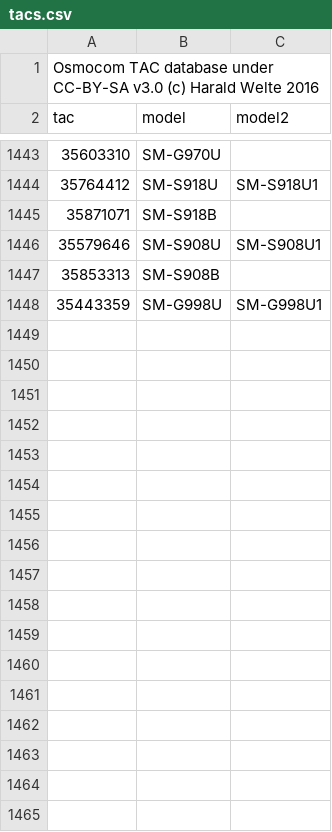
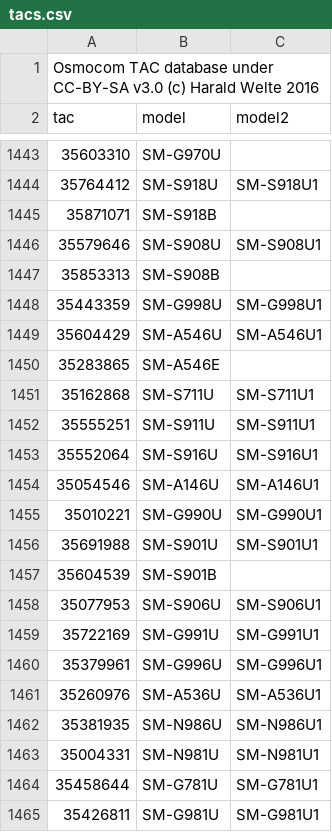
Before and after one commit to zacharee/SamloaderKotlin, a CSV file: common/src/commonMain/resources/MR/files/tacs.csv, drawn as a sheet; only a part is shown, gaps mark what is left out.

Commit message:
Add some more models to TACs DB

```diff
--- a/common/src/commonMain/resources/MR/files/tacs.csv
+++ b/common/src/commonMain/resources/MR/files/tacs.csv
@@ -1448 +1448,18 @@ tac,model,model2
 35443359,SM-G998U,SM-G998U1
+35604429,SM-A546U,SM-A546U1
+35283865,SM-A546E
+35162868,SM-S711U,SM-S711U1
+35555251,SM-S911U,SM-S911U1
+35552064,SM-S916U,SM-S916U1
+35054546,SM-A146U,SM-A146U1
+35010221,SM-G990U,SM-G990U1
+35691988,SM-S901U,SM-S901U1
+35604539,SM-S901B
+35077953,SM-S906U,SM-S906U1
+35722169,SM-G991U,SM-G991U1
+35379961,SM-G996U,SM-G996U1
+35260976,SM-A536U,SM-A536U1
+35381935,SM-N986U,SM-N986U1
+35004331,SM-N981U,SM-N981U1
+35458644,SM-G781U,SM-G781U1
+35426811,SM-G981U,SM-G981U1
```
